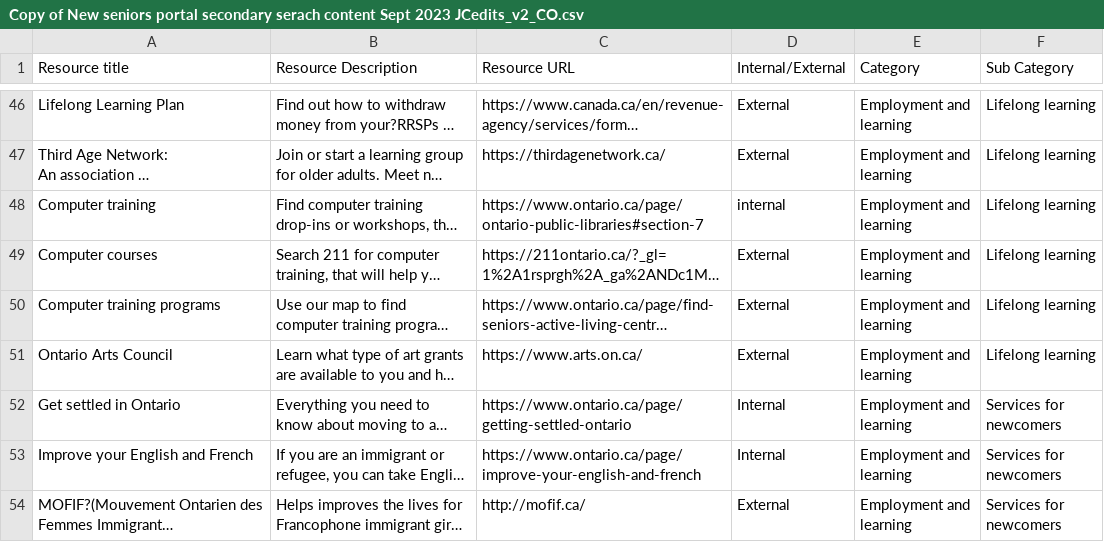
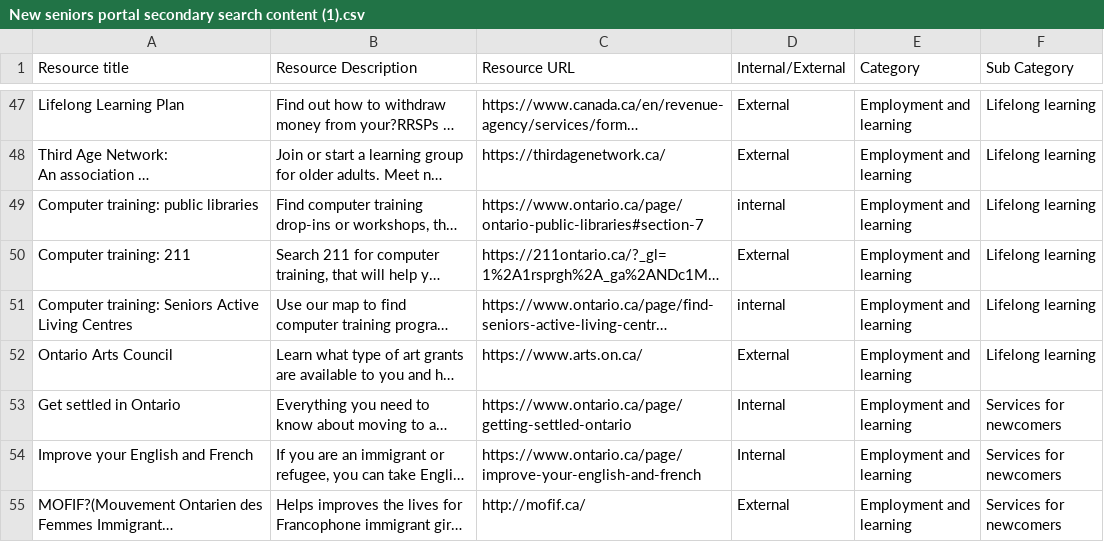
Before and after one commit to modestemax/ops-senior-portal, a CSV file: src/assets/csv/New seniors portal secondary search content (1).csv (was src/assets/csv/Copy of New seniors portal secondary serach content Sept 2023 JCedits_v2_CO.csv), drawn as a sheet; only a part is shown, gaps mark what is left out; long unchanged cells end in …; addresses are those after the commit; the diff covers the shown part only; the diff names each change by its address in the sheet, - before the commit and + after, or states it on an @@ line.

Commit message:
Excel update and changes fixed

```diff
--- a/src/assets/csv/Copy of New seniors portal secondary serach content Sept 2023 JCedits_v2_CO.csv
+++ b/src/assets/csv/New seniors portal secondary search content (1).csv
-A49 (Resource title): Computer training
+A49 (Resource title): Computer training: public libraries
-A50 (Resource title): Computer courses
+A50 (Resource title): Computer training: 211
-A51 (Resource title): Computer training programs
+A51 (Resource title): Computer training: Seniors Active Living Centres
-D51 (Internal/External): External
+D51 (Internal/External): internal
```
Also changed, not shown: 5 added rows, 1 removed row and 50 edited cells elsewhere in this file, 5 other files.
